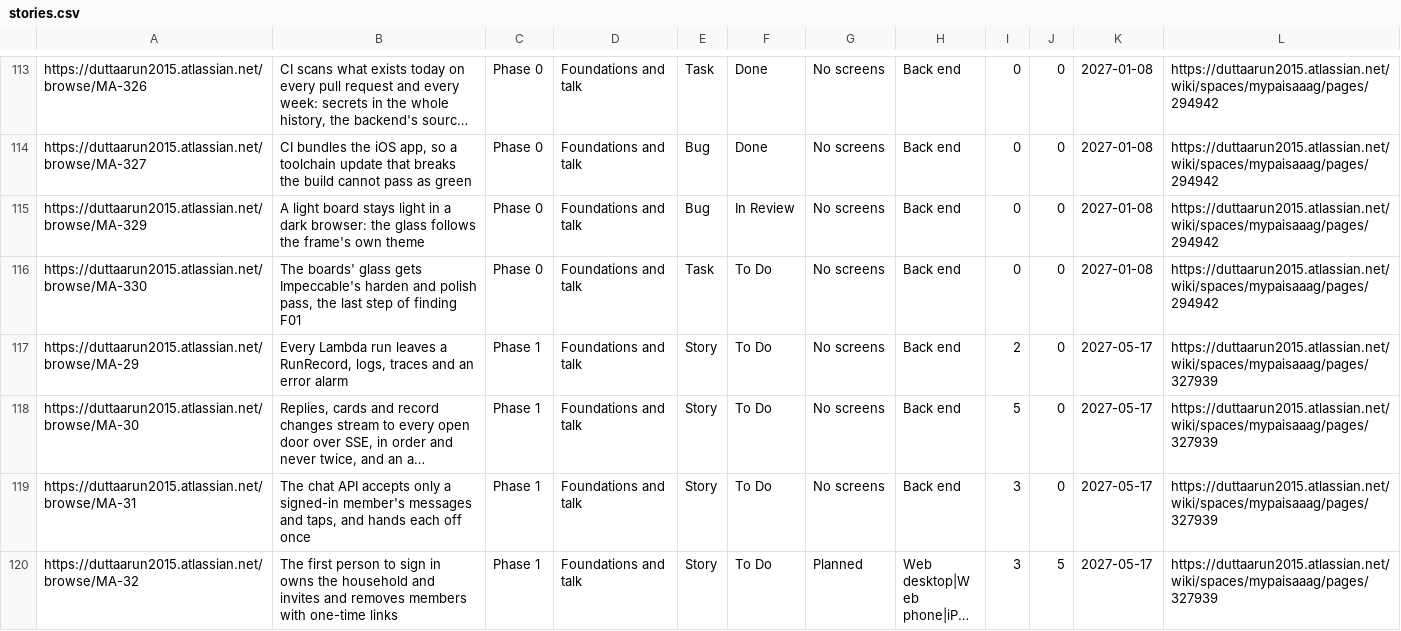
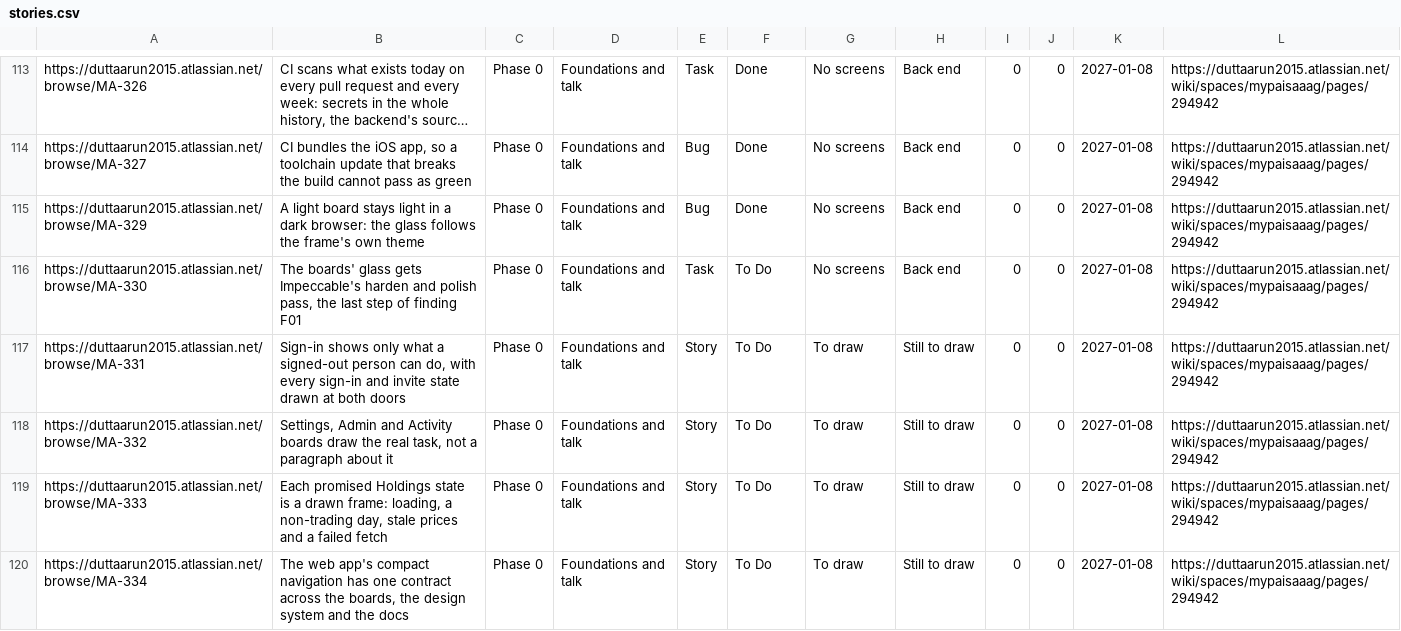
Before and after one commit to gilipersonal/mypaisa-agent, a CSV file: docs/confluence/stories.csv, drawn as a sheet; only a part is shown, gaps mark what is left out; the shorter side is filled out with more unchanged rows; long unchanged cells end in …; the diff covers the shown part only; the diff names each change by its address in the sheet, - before the commit and + after, or states it on an @@ line.

Commit message:
MA-328: File the assessment's remaining findings as MA-331 to MA-339
F02 to F10 each get a Jira issue under MA-9, a PLAN bullet, a trace row and an estimate. MA-330's open question is settled:
each finding now has an owner and blocks it. MA-334, MA-338 and MA-339 carry questions for Arun.

```diff
--- a/docs/confluence/stories.csv
+++ b/docs/confluence/stories.csv
-F115: In Review
+F115: Done
+row 117: https://duttaarun2015.atlassian.net/browse/MA-331 | Sign-in shows only what a signed-out person can do, with every sign-in and invite state drawn at both doors | Phase 0 | Foundations and talk | Story | To Do | To draw | Still to draw | 0 | 0 | 2027-01-08 | https://duttaarun2015.atlassian.net/wiki/spaces/mypaisaaag/pages/294942
+row 118: https://duttaarun2015.atlassian.net/browse/MA-332 | Settings, Admin and Activity boards draw the real task, not a paragraph about it | Phase 0 | Foundations and talk | Story | To Do | To draw | Still to draw | 0 | 0 | 2027-01-08 | https://duttaarun2015.atlassian.net/wiki/spaces/mypaisaaag/pages/294942
+row 119: https://duttaarun2015.atlassian.net/browse/MA-333 | Each promised Holdings state is a drawn frame: loading, a non-trading day, stale prices and a failed fetch | Phase 0 | Foundations and talk | Story | To Do | To draw | Still to draw | 0 | 0 | 2027-01-08 | https://duttaarun2015.atlassian.net/wiki/spaces/mypaisaaag/pages/294942
+row 120: https://duttaarun2015.atlassian.net/browse/MA-334 | The web app's compact navigation has one contract across the boards, the design system and the docs | Phase 0 | Foundations and talk | Story | To Do | To draw | Still to draw | 0 | 0 | 2027-01-08 | https://duttaarun2015.atlassian.net/wiki/spaces/mypaisaaag/pages/294942
```
Also changed, not shown: 5 added rows elsewhere in this file, 13 other files.
